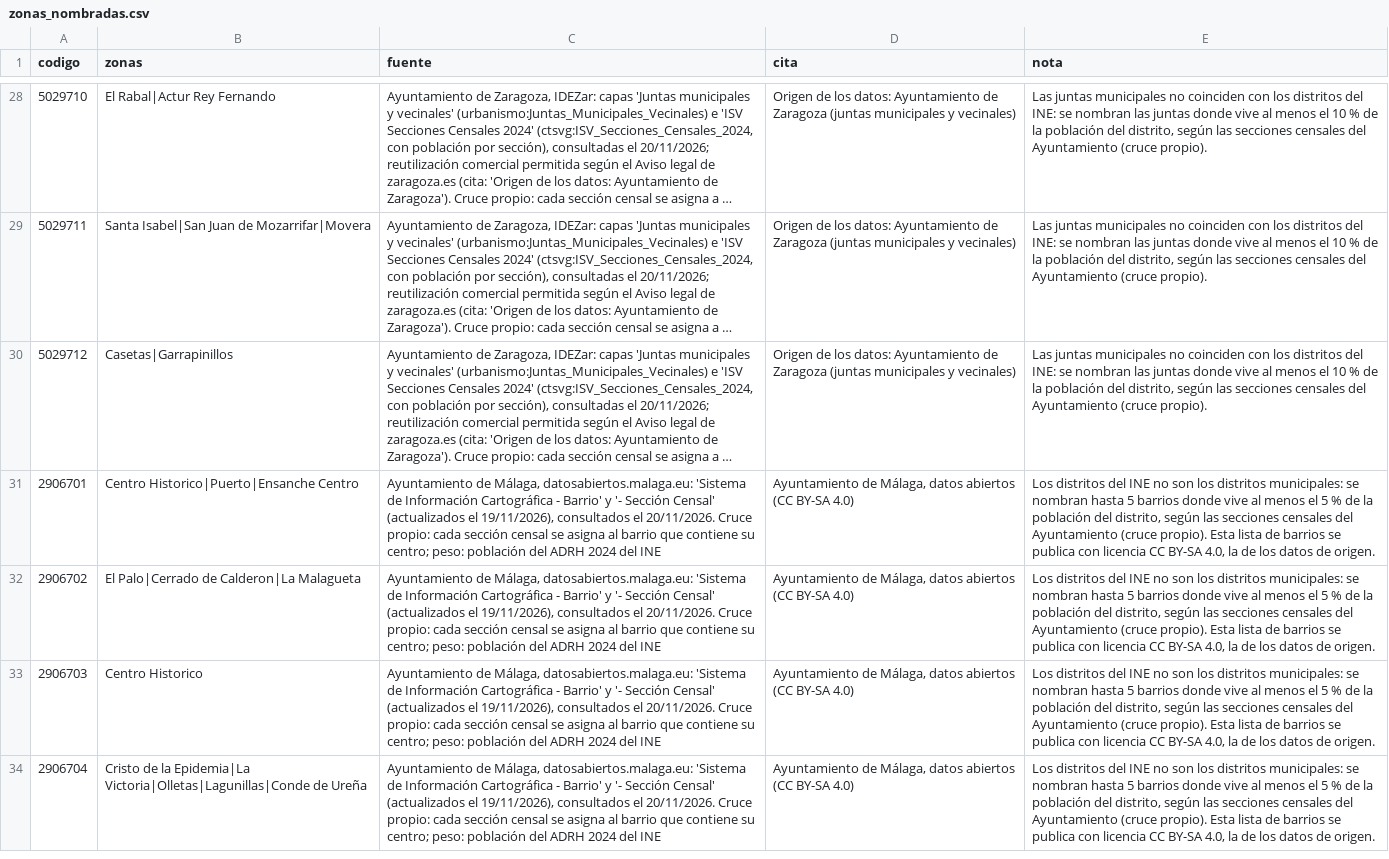
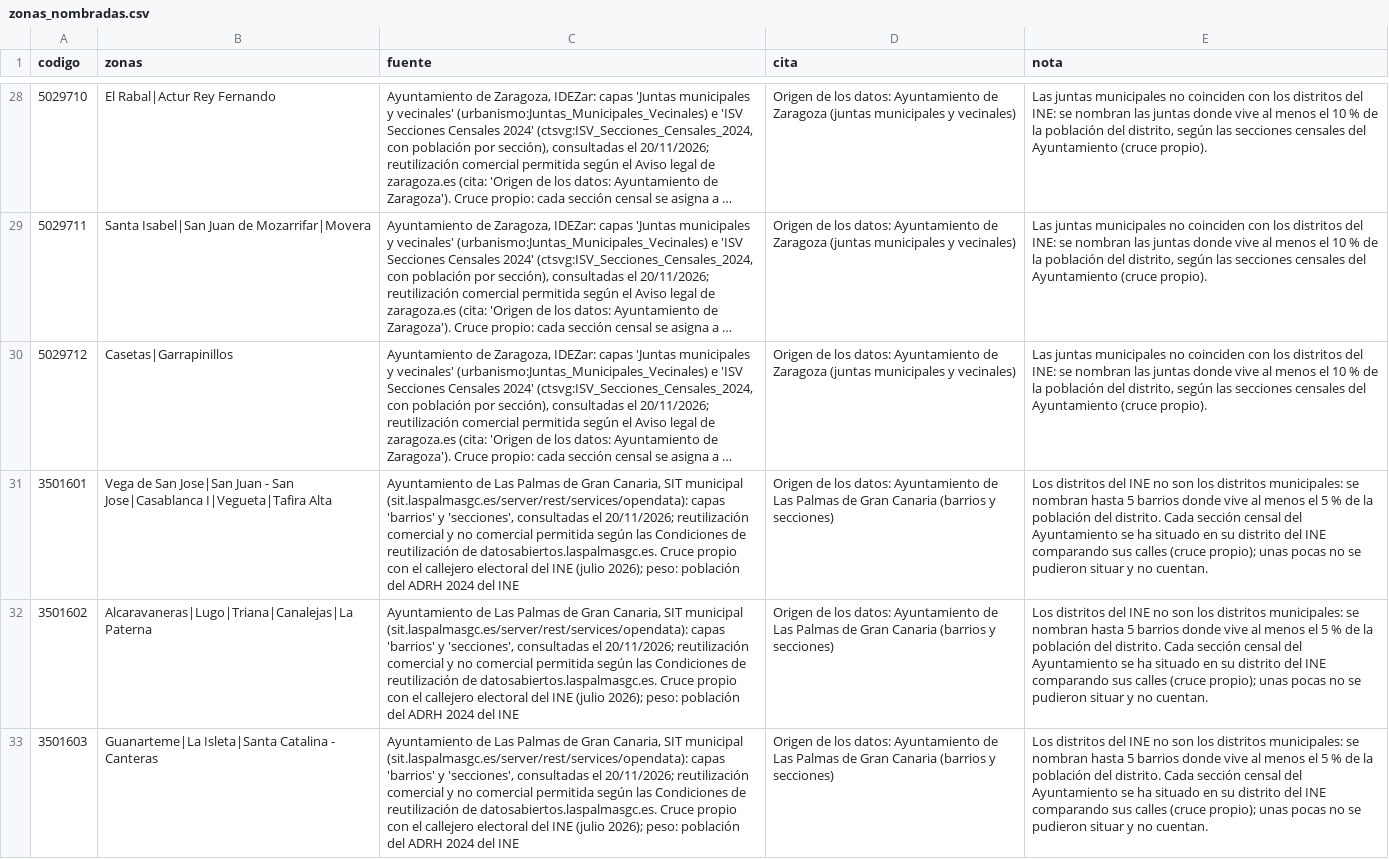
Before and after one commit to juanizquierdoo/ciudadesendatos, a CSV file: datos_limpios/zonas_nombradas.csv, drawn as a sheet; only a part is shown, gaps mark what is left out; the shorter side is filled out with more unchanged rows; long unchanged cells end in …; the diff covers the shown part only; the diff names each change by its address in the sheet, - before the commit and + after, or states it on an @@ line.

```diff
--- a/datos_limpios/zonas_nombradas.csv
+++ b/datos_limpios/zonas_nombradas.csv
+row 31: 3501601 | Vega de San Jose|San Juan - San Jose|Casablanca I|Vegueta|Tafira Alta | Ayuntamiento de Las Palmas de Gran Canaria, SIT municipal (sit.laspalmasgc.es/server/rest/services/opendata): capas 'barrios' y 'secciones', consultadas el 20/11/2026; reutilización comercial y no comercial permitida según las Condiciones de reutilización de datosabiertos.laspalmasgc.es. Cruce propio con el callejero electoral del INE (julio 2026); peso: población del ADRH 2024 del INE | Origen de los datos: Ayuntamiento de Las Palmas de Gran Canaria (barrios y secciones) | Los distritos del INE no son los distritos municipales: se nombran hasta 5 barrios donde vive al menos el 5 % de la población del distrito. Cada sección censal del Ayuntamiento se ha situado en su distrito del INE comparando sus calles (cruce propio); unas pocas no se pudieron situar y no cuentan.
+row 32: 3501602 | Alcaravaneras|Lugo|Triana|Canalejas|La Paterna | Ayuntamiento de Las Palmas de Gran Canaria, SIT municipal (sit.laspalmasgc.es/server/rest/services/opendata): capas 'barrios' y 'secciones', consultadas el 20/11/2026; reutilización comercial y no comercial permitida según las Condiciones de reutilización de datosabiertos.laspalmasgc.es. Cruce propio con el callejero electoral del INE (julio 2026); peso: población del ADRH 2024 del INE | Origen de los datos: Ayuntamiento de Las Palmas de Gran Canaria (barrios y secciones) | Los distritos del INE no son los distritos municipales: se nombran hasta 5 barrios donde vive al menos el 5 % de la población del distrito. Cada sección censal del Ayuntamiento se ha situado en su distrito del INE comparando sus calles (cruce propio); unas pocas no se pudieron situar y no cuentan.
+row 33: 3501603 | Guanarteme|La Isleta|Santa Catalina - Canteras | Ayuntamiento de Las Palmas de Gran Canaria, SIT municipal (sit.laspalmasgc.es/server/rest/services/opendata): capas 'barrios' y 'secciones', consultadas el 20/11/2026; reutilización comercial y no comercial permitida según las Condiciones de reutilización de datosabiertos.laspalmasgc.es. Cruce propio con el callejero electoral del INE (julio 2026); peso: población del ADRH 2024 del INE | Origen de los datos: Ayuntamiento de Las Palmas de Gran Canaria (barrios y secciones) | Los distritos del INE no son los distritos municipales: se nombran hasta 5 barrios donde vive al menos el 5 % de la población del distrito. Cada sección censal del Ayuntamiento se ha situado en su distrito del INE comparando sus calles (cruce propio); unas pocas no se pudieron situar y no cuentan.
```
Also changed, not shown: 2 added rows elsewhere in this file, 10 other files.
